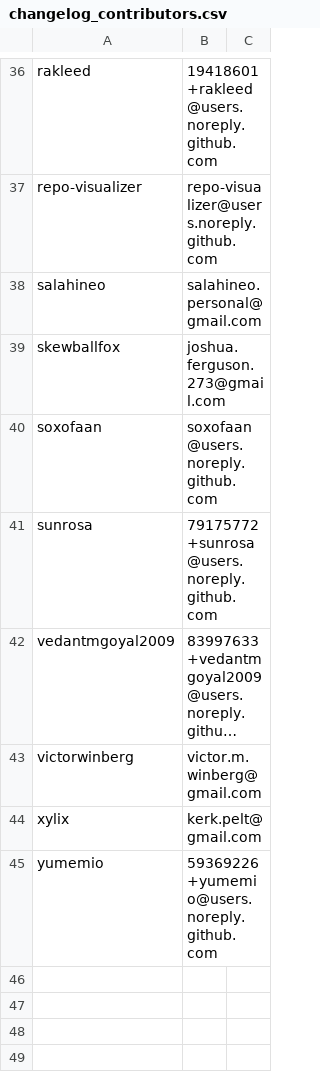
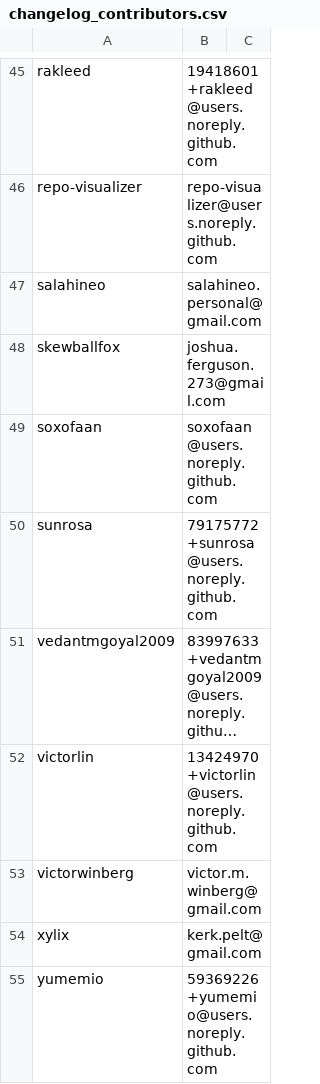
Before and after one commit to ActivityWatch/activitywatch, a CSV file: scripts/changelog_contributors.csv, drawn as a sheet; only a part is shown, gaps mark what is left out; long unchanged cells end in …; the diff covers the shown part only; the diff names each change by its address in the sheet, - before the commit and + after, or states it on an @@ line.

```diff
--- a/scripts/changelog_contributors.csv
+++ b/scripts/changelog_contributors.csv
+row 52: victorlin | 13424970+victorlin@users.noreply.github.com
```
Also changed, not shown: 9 added rows elsewhere in this file, 2 other files.
